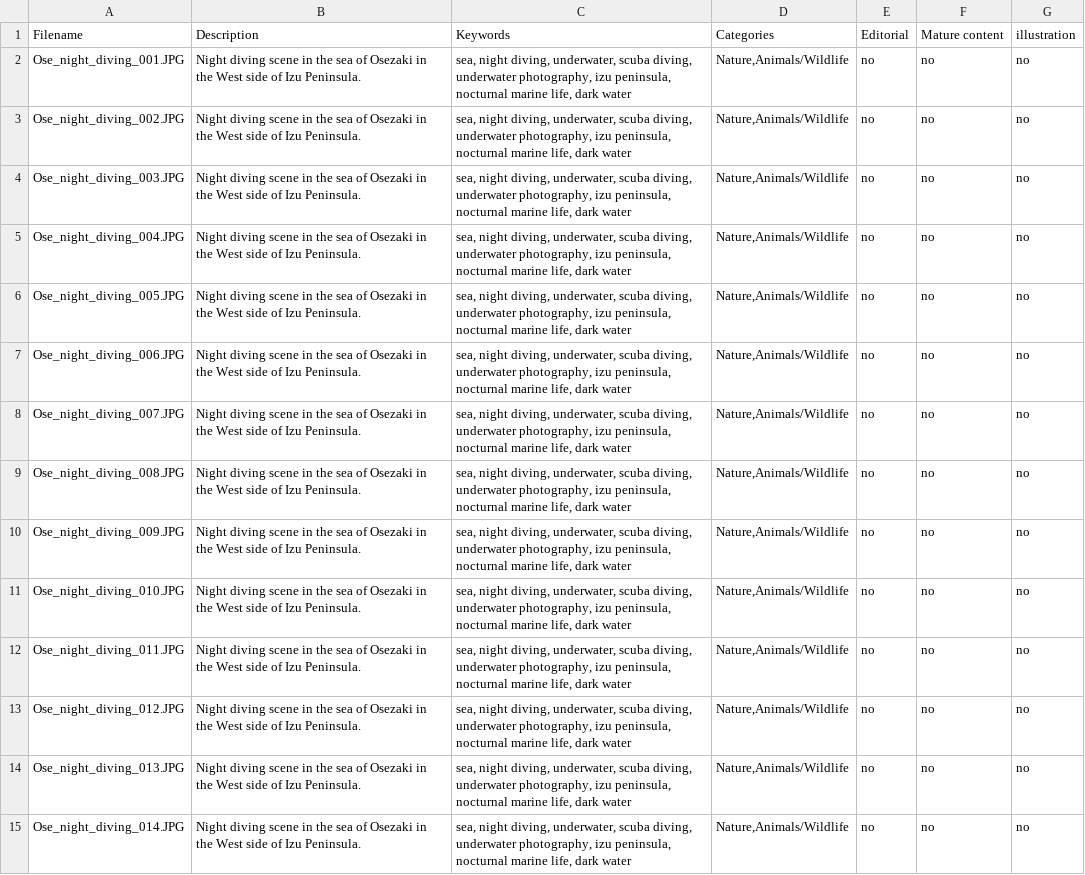
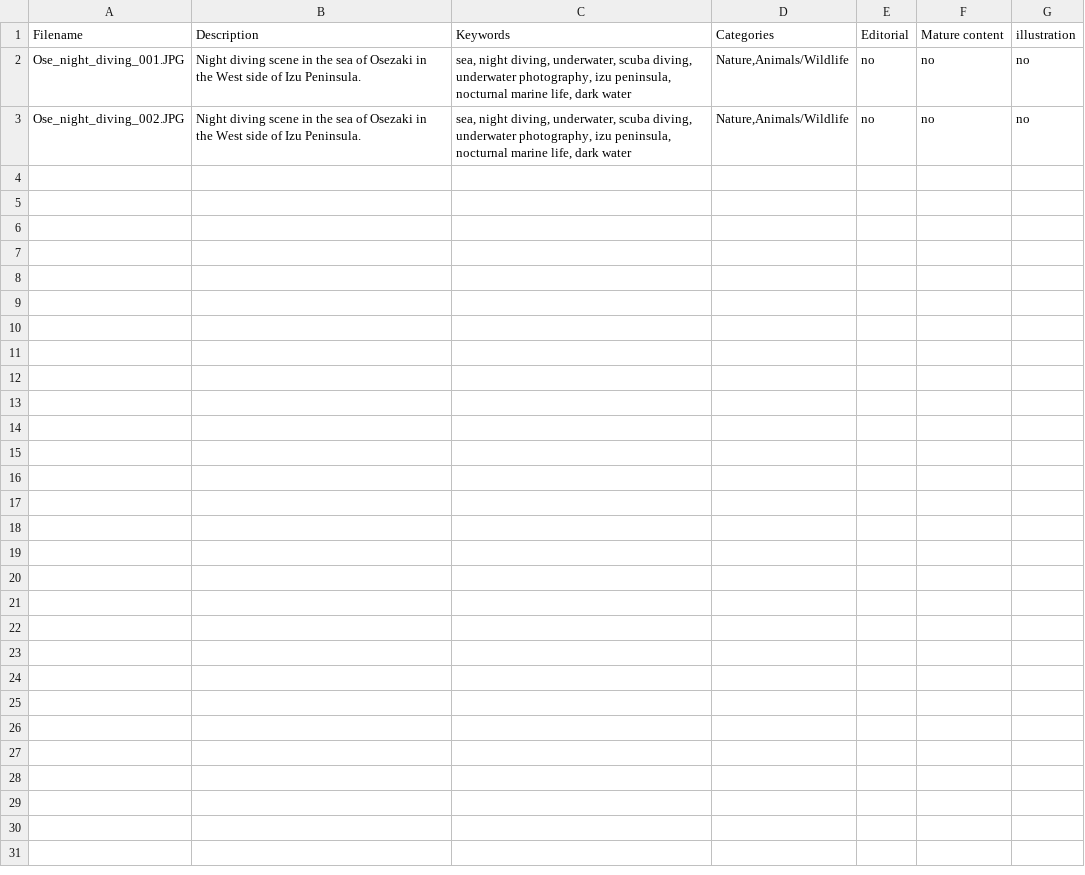
Before and after one commit to Esperna/diving, a CSV file: Osezaki/shutter/night_diving/Ose_night_diving_template.csv, drawn as a sheet; the diff names each change by its address in the sheet, - before the commit and + after, or states it on an @@ line.

```diff
--- a/Osezaki/shutter/night_diving/Ose_night_diving_template.csv
+++ b/Osezaki/shutter/night_diving/Ose_night_diving_template.csv
-row 4: Ose_night_diving_003.JPG | Night diving scene in the sea of Osezaki in the West side of Izu Peninsula. | sea, night diving, underwater, scuba diving, underwater photography, izu peninsula, nocturnal marine life, dark water | Nature,Animals/Wildlife | no | no | no
-row 5: Ose_night_diving_004.JPG | Night diving scene in the sea of Osezaki in the West side of Izu Peninsula. | sea, night diving, underwater, scuba diving, underwater photography, izu peninsula, nocturnal marine life, dark water | Nature,Animals/Wildlife | no | no | no
-row 6: Ose_night_diving_005.JPG | Night diving scene in the sea of Osezaki in the West side of Izu Peninsula. | sea, night diving, underwater, scuba diving, underwater photography, izu peninsula, nocturnal marine life, dark water | Nature,Animals/Wildlife | no | no | no
-row 7: Ose_night_diving_006.JPG | Night diving scene in the sea of Osezaki in the West side of Izu Peninsula. | sea, night diving, underwater, scuba diving, underwater photography, izu peninsula, nocturnal marine life, dark water | Nature,Animals/Wildlife | no | no | no
-row 8: Ose_night_diving_007.JPG | Night diving scene in the sea of Osezaki in the West side of Izu Peninsula. | sea, night diving, underwater, scuba diving, underwater photography, izu peninsula, nocturnal marine life, dark water | Nature,Animals/Wildlife | no | no | no
-row 9: Ose_night_diving_008.JPG | Night diving scene in the sea of Osezaki in the West side of Izu Peninsula. | sea, night diving, underwater, scuba diving, underwater photography, izu peninsula, nocturnal marine life, dark water | Nature,Animals/Wildlife | no | no | no
-row 10: Ose_night_diving_009.JPG | Night diving scene in the sea of Osezaki in the West side of Izu Peninsula. | sea, night diving, underwater, scuba diving, underwater photography, izu peninsula, nocturnal marine life, dark water | Nature,Animals/Wildlife | no | no | no
-row 11: Ose_night_diving_010.JPG | Night diving scene in the sea of Osezaki in the West side of Izu Peninsula. | sea, night diving, underwater, scuba diving, underwater photography, izu peninsula, nocturnal marine life, dark water | Nature,Animals/Wildlife | no | no | no
-row 12: Ose_night_diving_011.JPG | Night diving scene in the sea of Osezaki in the West side of Izu Peninsula. | sea, night diving, underwater, scuba diving, underwater photography, izu peninsula, nocturnal marine life, dark water | Nature,Animals/Wildlife | no | no | no
-row 13: Ose_night_diving_012.JPG | Night diving scene in the sea of Osezaki in the West side of Izu Peninsula. | sea, night diving, underwater, scuba diving, underwater photography, izu peninsula, nocturnal marine life, dark water | Nature,Animals/Wildlife | no | no | no
-row 14: Ose_night_diving_013.JPG | Night diving scene in the sea of Osezaki in the West side of Izu Peninsula. | sea, night diving, underwater, scuba diving, underwater photography, izu peninsula, nocturnal marine life, dark water | Nature,Animals/Wildlife | no | no | no
-row 15: Ose_night_diving_014.JPG | Night diving scene in the sea of Osezaki in the West side of Izu Peninsula. | sea, night diving, underwater, scuba diving, underwater photography, izu peninsula, nocturnal marine life, dark water | Nature,Animals/Wildlife | no | no | no
```
Also changed, not shown: Aka/shutter/hermitcrab/Aka_hermitcrab_template.csv, Aka/shutter/night_diving/Aka_night_diving_template.csv, 37 other files.
